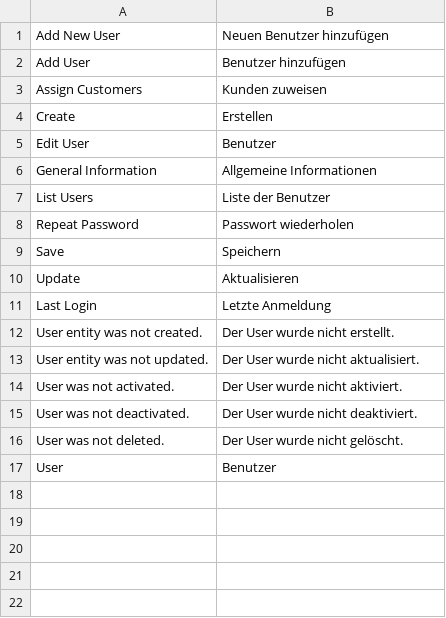
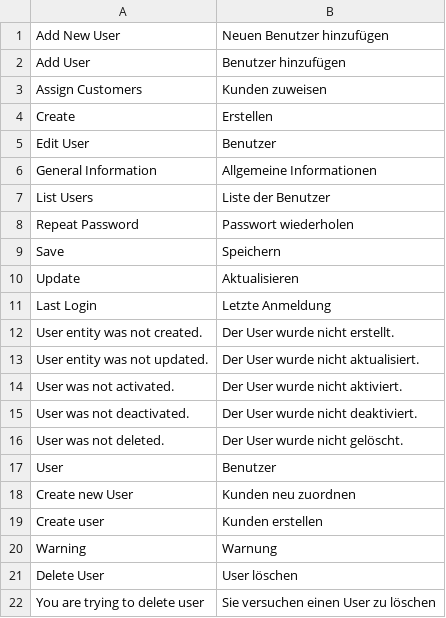
Before and after one commit to spryker/user, a CSV file: data/translation/Zed/de_DE.csv, drawn as a sheet; the diff names each change by its address in the sheet, - before the commit and + after, or states it on an @@ line.

Commit message:
PS-9975 Partially added translations

```diff
--- a/data/translation/Zed/de_DE.csv
+++ b/data/translation/Zed/de_DE.csv
+row 18: Create new User | Kunden neu zuordnen
+row 19: Create user | Kunden erstellen
+row 20: Warning | Warnung
+row 21: Delete User | User löschen
+row 22: You are trying to delete user | Sie versuchen einen User zu löschen
```
Also changed, not shown: data/translation/Zed/en_US.csv.
